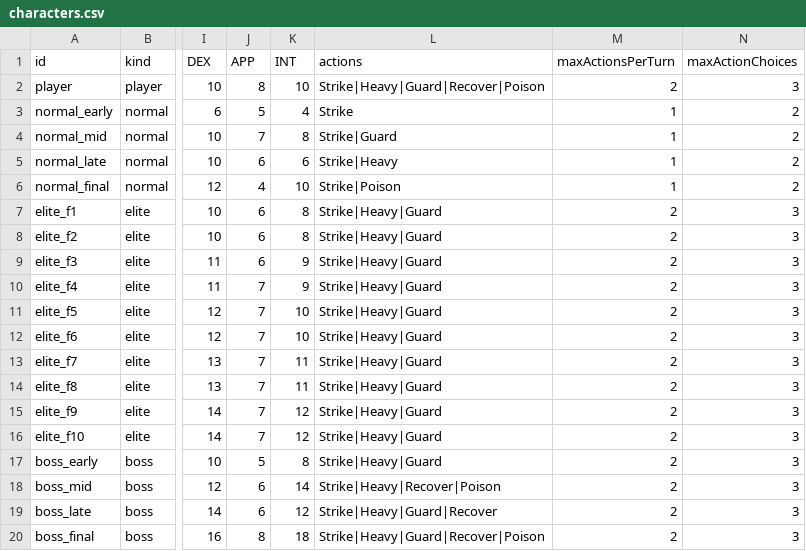
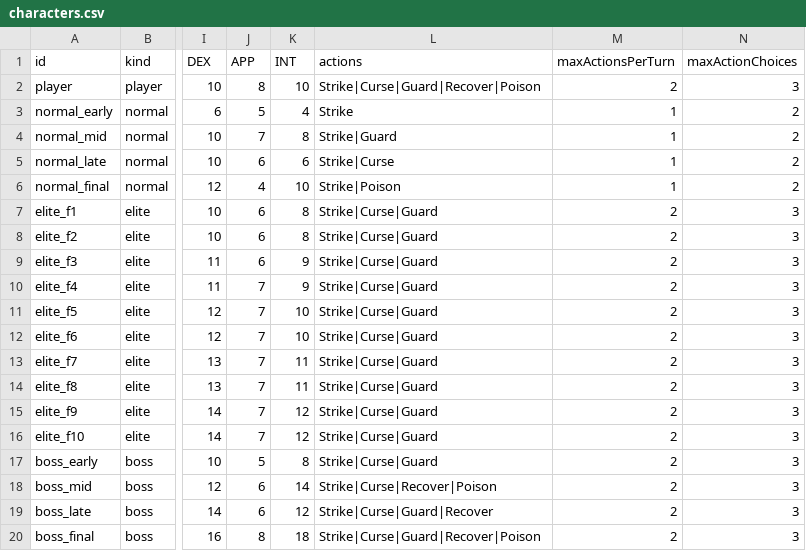
Before and after one commit to TTanakaTT/my-logue, a CSV file: src/lib/data/consts/characters.csv, drawn as a sheet; only a part is shown, gaps mark what is left out; the diff names each change by its address in the sheet, - before the commit and + after, or states it on an @@ line.

Commit message:
refactor: enhance damage application and logging utilities, streamline action execution, and update character actions

```diff
--- a/src/lib/data/consts/characters.csv
+++ b/src/lib/data/consts/characters.csv
-L2 (actions): Strike|Heavy|Guard|Recover|Poison
+L2 (actions): Strike|Curse|Guard|Recover|Poison
-L5 (actions): Strike|Heavy
+L5 (actions): Strike|Curse
-L7:L17 (actions): Strike|Heavy|Guard
+L7:L17 (actions): Strike|Curse|Guard
-L18 (actions): Strike|Heavy|Recover|Poison
+L18 (actions): Strike|Curse|Recover|Poison
-L19 (actions): Strike|Heavy|Guard|Recover
+L19 (actions): Strike|Curse|Guard|Recover
-L20 (actions): Strike|Heavy|Guard|Recover|Poison
+L20 (actions): Strike|Curse|Guard|Recover|Poison
```
Also changed, not shown: 7 other files.
